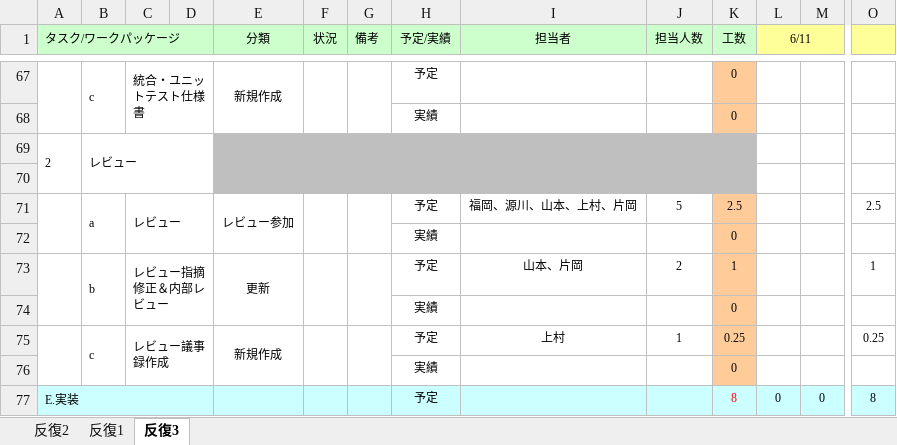
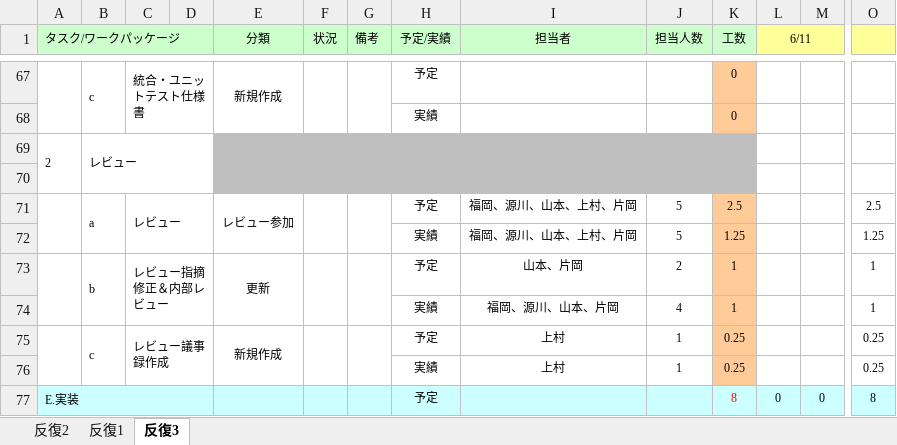
Before and after one commit to s-uemrua/Level50, an Excel workbook: 第三反復/計画/WBSガントチャート_LV50(反復3).xlsx, sheet 反復3, drawn as a sheet; only a part is shown, gaps mark what is left out; values as stored, in another font and other column widths than the file's, no borders; charts and pictures and conditional formats not drawn; removed rows and columns are numbered as before the commit, all else as after; rows hold the shown columns only; the diff covers the shown part only; the diff names each change by its address in the sheet, - before the commit and + after, or states it on an @@ line.

Commit message:
aa

```diff
--- a/第三反復/計画/WBSガントチャート_LV50(反復3).xlsx (sheet 反復3)
+++ b/第三反復/計画/WBSガントチャート_LV50(反復3).xlsx (sheet 反復3)
-row 72:  |  |  |  |  |  |  | 実績 |  |  | 0
+row 72:  |  |  |  |  |  |  | 実績 | 福岡、源川、山本、上村、片岡 | 5 | 1.25 |  |  | 1.25
-row 74:  |  |  |  |  |  |  | 実績 |  |  | 0
+row 74:  |  |  |  |  |  |  | 実績 | 福岡、源川、山本、片岡 | 4 | 1 |  |  | 1
-row 76:  |  |  |  |  |  |  | 実績 |  |  | 0
+row 76:  |  |  |  |  |  |  | 実績 | 上村 | 1 | 0.25 |  |  | 0.25
```
Also changed, not shown: 1 added row, 1 removed row and 9 edited cells elsewhere in this sheet.
